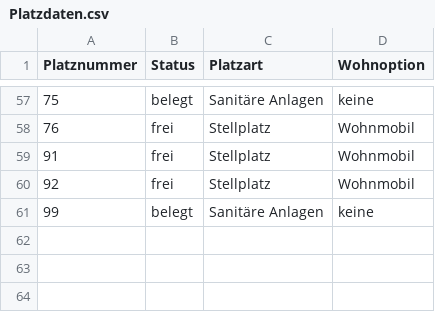
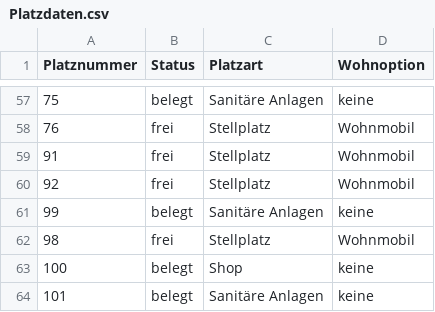
Before and after one commit to Zamox/Softwarequalit-t-Campingplatz, a CSV file: Platzdaten.csv, drawn as a sheet; only a part is shown, gaps mark what is left out; the diff names each change by its address in the sheet, - before the commit and + after, or states it on an @@ line.

```diff
--- a/Platzdaten.csv
+++ b/Platzdaten.csv
+row 62: 98 | frei | Stellplatz | Wohnmobil
+row 63: 100 | belegt | Shop | keine
+row 64: 101 | belegt | Sanitäre Anlagen | keine
```
Also changed, not shown: 1 other file.
